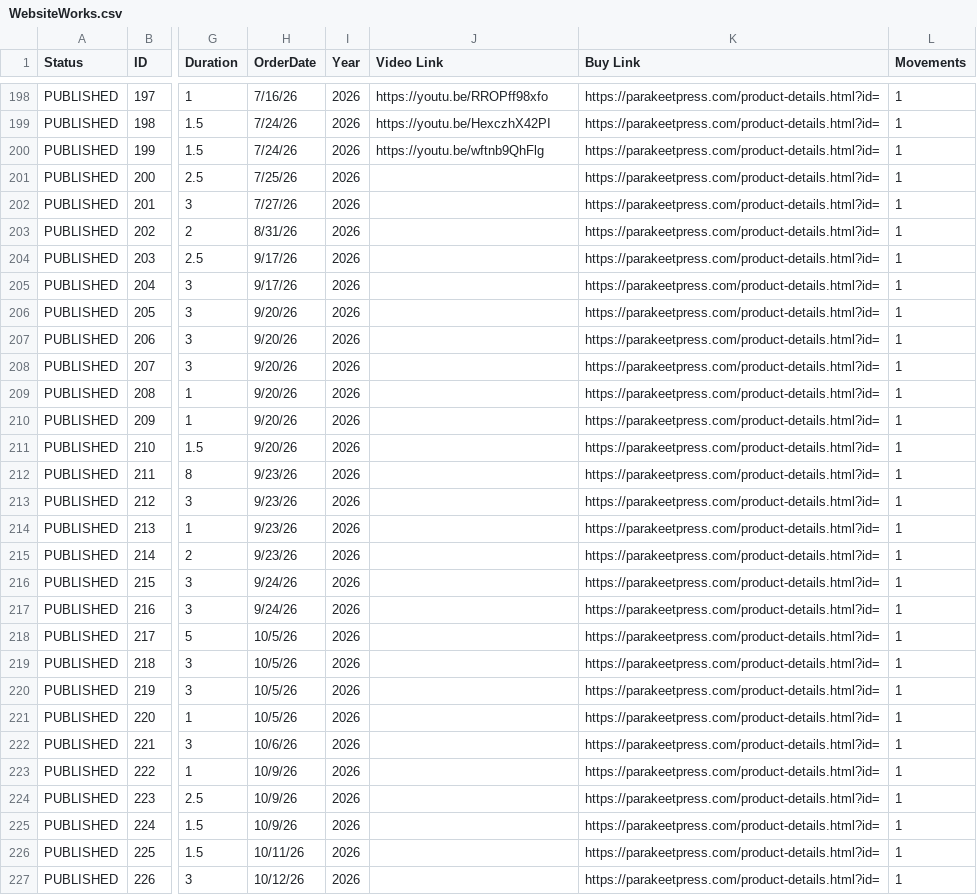
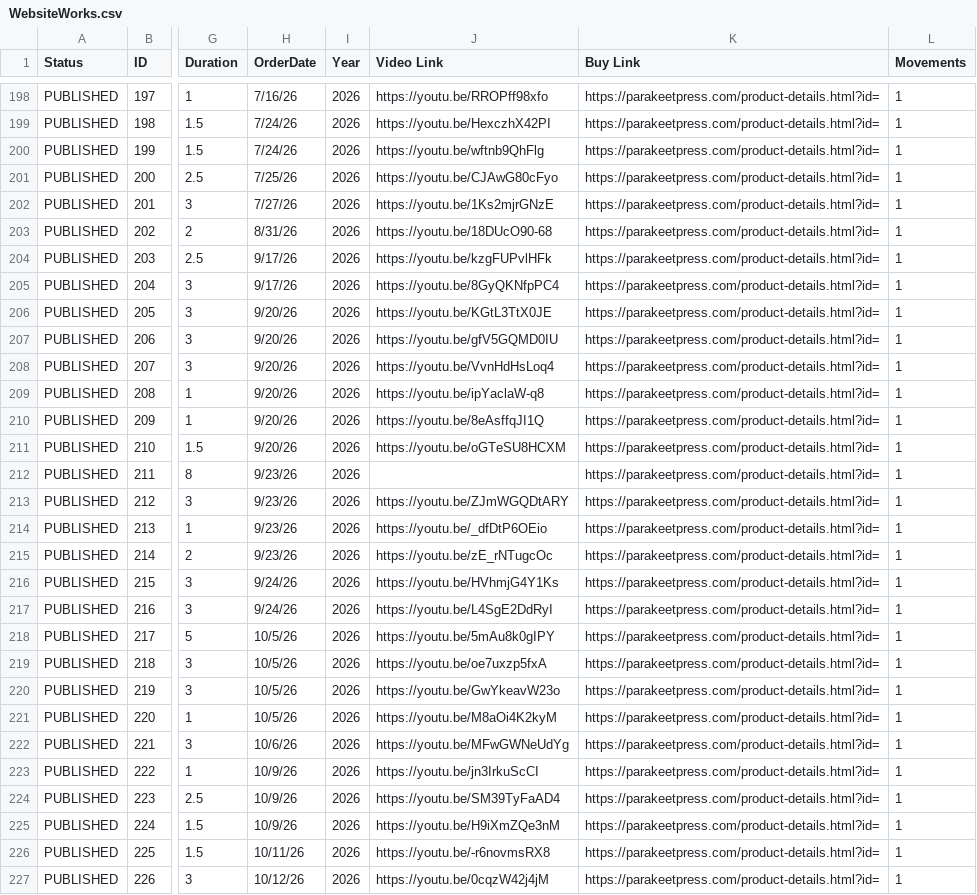
Before and after one commit to mkend291/dankimcomposer, a CSV file: WebsiteWorks.csv, drawn as a sheet; only a part is shown, gaps mark what is left out; the diff names each change by its address in the sheet, - before the commit and + after, or states it on an @@ line.

Commit message:
Update YouTube links for works 200-226 in WebsiteWorks.csv

```diff
--- a/WebsiteWorks.csv
+++ b/WebsiteWorks.csv
-J201 (Video Link): (empty)
+J201 (Video Link): https://youtu.be/CJAwG80cFyo
-J202 (Video Link): (empty)
+J202 (Video Link): https://youtu.be/1Ks2mjrGNzE
-J203 (Video Link): (empty)
+J203 (Video Link): https://youtu.be/18DUcO90-68
-J204 (Video Link): (empty)
+J204 (Video Link): https://youtu.be/kzgFUPvlHFk
-J205 (Video Link): (empty)
+J205 (Video Link): https://youtu.be/8GyQKNfpPC4
-J206 (Video Link): (empty)
+J206 (Video Link): https://youtu.be/KGtL3TtX0JE
-J207 (Video Link): (empty)
+J207 (Video Link): https://youtu.be/gfV5GQMD0IU
-J208 (Video Link): (empty)
+J208 (Video Link): https://youtu.be/VvnHdHsLoq4
-J209 (Video Link): (empty)
+J209 (Video Link): https://youtu.be/ipYaclaW-q8
-J210 (Video Link): (empty)
+J210 (Video Link): https://youtu.be/8eAsffqJI1Q
-J211 (Video Link): (empty)
+J211 (Video Link): https://youtu.be/oGTeSU8HCXM
-J213 (Video Link): (empty)
+J213 (Video Link): https://youtu.be/ZJmWGQDtARY
-J214 (Video Link): (empty)
+J214 (Video Link): https://youtu.be/_dfDtP6OEio
-J215 (Video Link): (empty)
+J215 (Video Link): https://youtu.be/zE_rNTugcOc
-J216 (Video Link): (empty)
+J216 (Video Link): https://youtu.be/HVhmjG4Y1Ks
-J217 (Video Link): (empty)
+J217 (Video Link): https://youtu.be/L4SgE2DdRyI
-J218 (Video Link): (empty)
+J218 (Video Link): https://youtu.be/5mAu8k0gIPY
-J219 (Video Link): (empty)
+J219 (Video Link): https://youtu.be/oe7uxzp5fxA
-J220 (Video Link): (empty)
+J220 (Video Link): https://youtu.be/GwYkeavW23o
-J221 (Video Link): (empty)
+J221 (Video Link): https://youtu.be/M8aOi4K2kyM
-J222 (Video Link): (empty)
+J222 (Video Link): https://youtu.be/MFwGWNeUdYg
-J223 (Video Link): (empty)
+J223 (Video Link): https://youtu.be/jn3IrkuScCI
-J224 (Video Link): (empty)
+J224 (Video Link): https://youtu.be/SM39TyFaAD4
-J225 (Video Link): (empty)
+J225 (Video Link): https://youtu.be/H9iXmZQe3nM
-J226 (Video Link): (empty)
+J226 (Video Link): https://youtu.be/-r6novmsRX8
-J227 (Video Link): (empty)
+J227 (Video Link): https://youtu.be/0cqzW42j4jM
```
